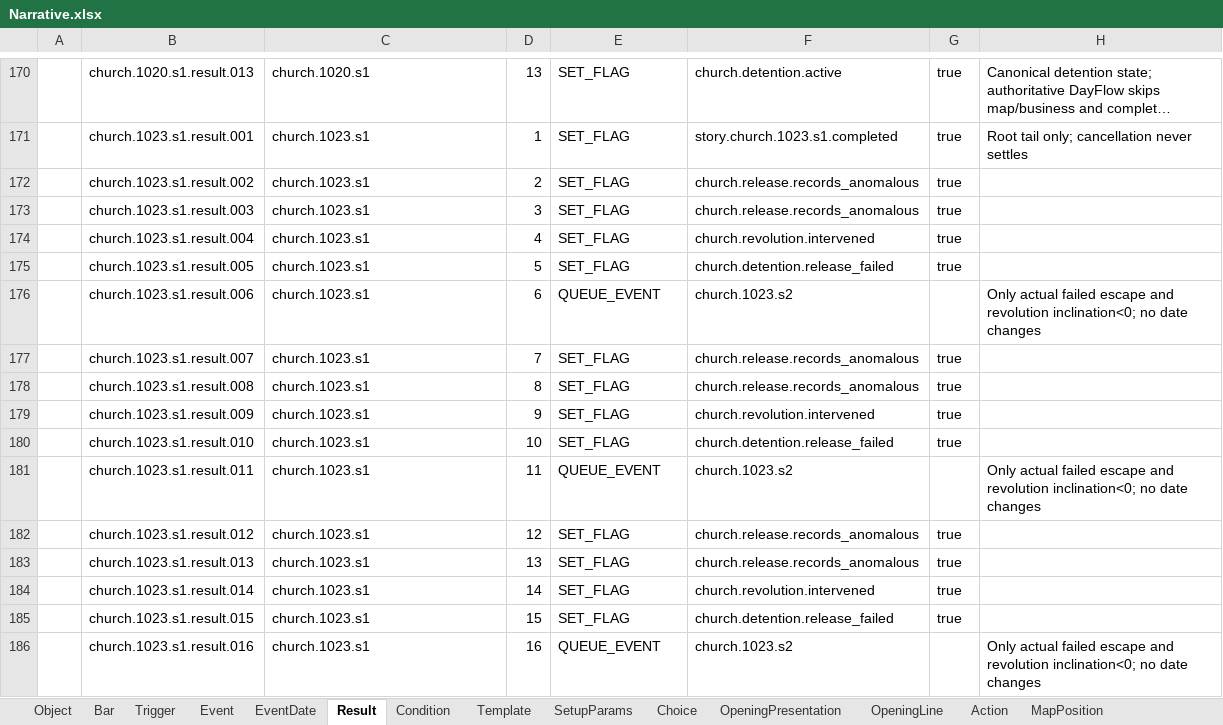
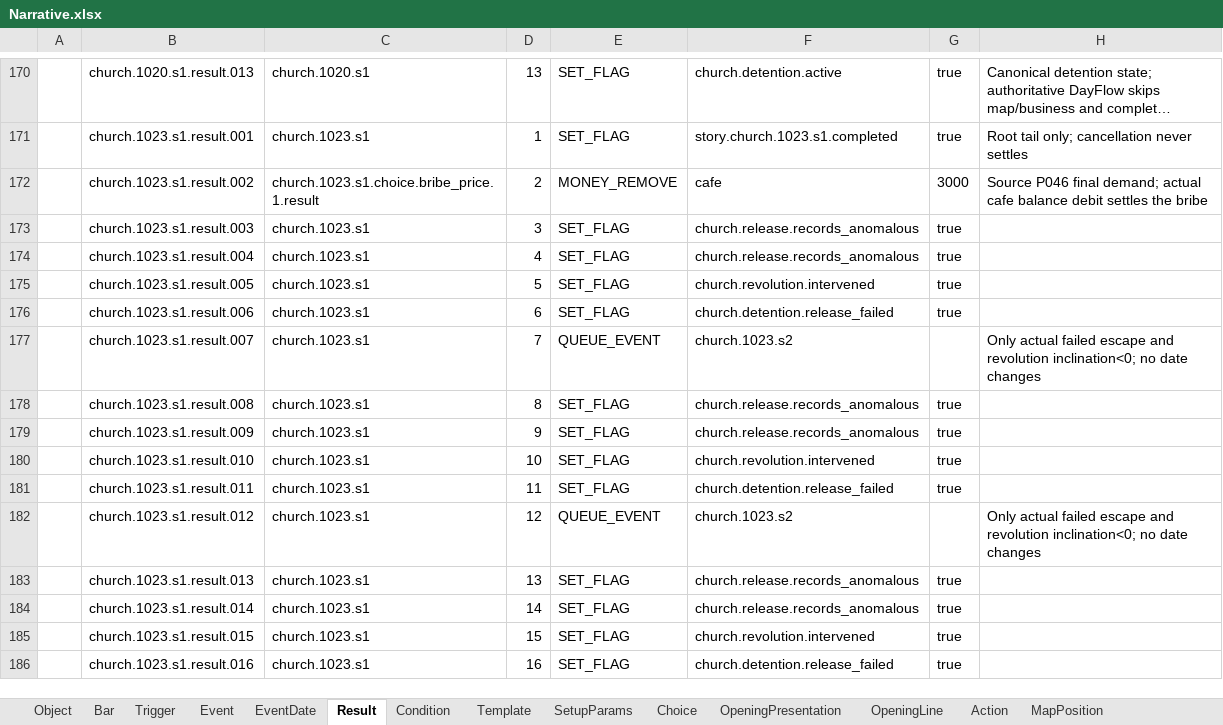
Before and after one commit to Alt-love-F4/juguangdeng2026, an Excel workbook: Assets/ConfigTables/Data/Narrative/Narrative.xlsx, sheet Result, drawn as a sheet; only a part is shown, gaps mark what is left out; long unchanged cells end in …; values as stored, in another font and other column widths than the file's, no borders; the diff covers the shown part only; the diff names each change by its address in the sheet, - before the commit and + after, or states it on an @@ line.

```diff
--- a/Assets/ConfigTables/Data/Narrative/Narrative.xlsx (sheet Result)
+++ b/Assets/ConfigTables/Data/Narrative/Narrative.xlsx (sheet Result)
-C172: church.1023.s1
+C172: church.1023.s1.choice.bribe_price.1.result
-E172: SET_FLAG
+E172: MONEY_REMOVE
-F172: church.release.records_anomalous
+F172: cafe
-G172: true
+G172: 3000
-H172: (empty)
+H172: Source P046 final demand; actual cafe balance debit settles the bribe
-F174: church.revolution.intervened
+F174: church.release.records_anomalous
-F175: church.detention.release_failed
+F175: church.revolution.intervened
-E176: QUEUE_EVENT
+E176: SET_FLAG
-F176: church.1023.s2
+F176: church.detention.release_failed
-G176: (empty)
+G176: true
-H176: Only actual failed escape and revolution inclination<0; no date changes
+H176: (empty)
-E177: SET_FLAG
+E177: QUEUE_EVENT
-F177: church.release.records_anomalous
+F177: church.1023.s2
-G177: true
+G177: (empty)
-H177: (empty)
+H177: Only actual failed escape and revolution inclination<0; no date changes
-F179: church.revolution.intervened
+F179: church.release.records_anomalous
-F180: church.detention.release_failed
+F180: church.revolution.intervened
-E181: QUEUE_EVENT
+E181: SET_FLAG
-F181: church.1023.s2
+F181: church.detention.release_failed
-G181: (empty)
+G181: true
-H181: Only actual failed escape and revolution inclination<0; no date changes
+H181: (empty)
-E182: SET_FLAG
+E182: QUEUE_EVENT
-F182: church.release.records_anomalous
+F182: church.1023.s2
-G182: true
+G182: (empty)
-H182: (empty)
+H182: Only actual failed escape and revolution inclination<0; no date changes
-F184: church.revolution.intervened
+F184: church.release.records_anomalous
-F185: church.detention.release_failed
+F185: church.revolution.intervened
-E186: QUEUE_EVENT
+E186: SET_FLAG
-F186: church.1023.s2
+F186: church.detention.release_failed
-G186: (empty)
+G186: true
-H186: Only actual failed escape and revolution inclination<0; no date changes
+H186: (empty)
```
Also changed, not shown: 10 added rows, 15 removed rows and 81 edited cells elsewhere in this sheet, sheet Condition, sheet ConversationPage, sheet ConversationLine, sheet ConditionKey, sheet AbilityCheckCondition, sheet ReadingPage, 4 more sheets, Assets/ConfigTables/Data/Shared/Text.xlsx, 46 other files.
